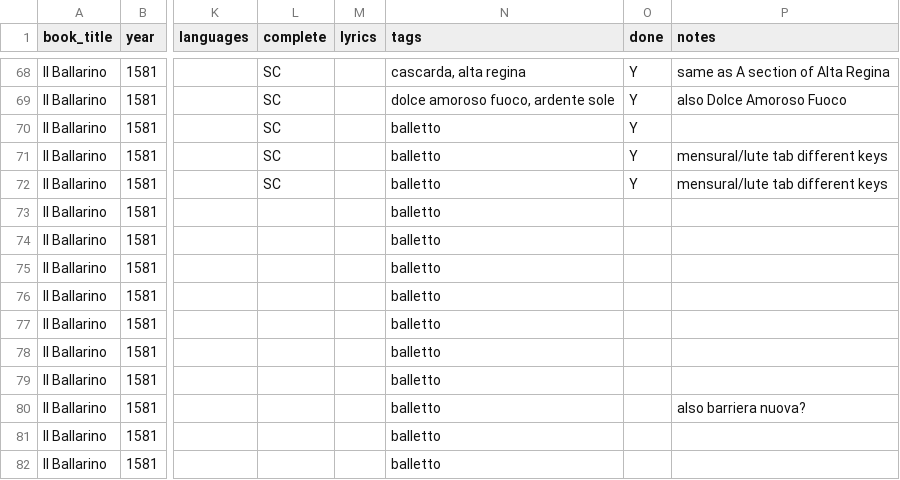
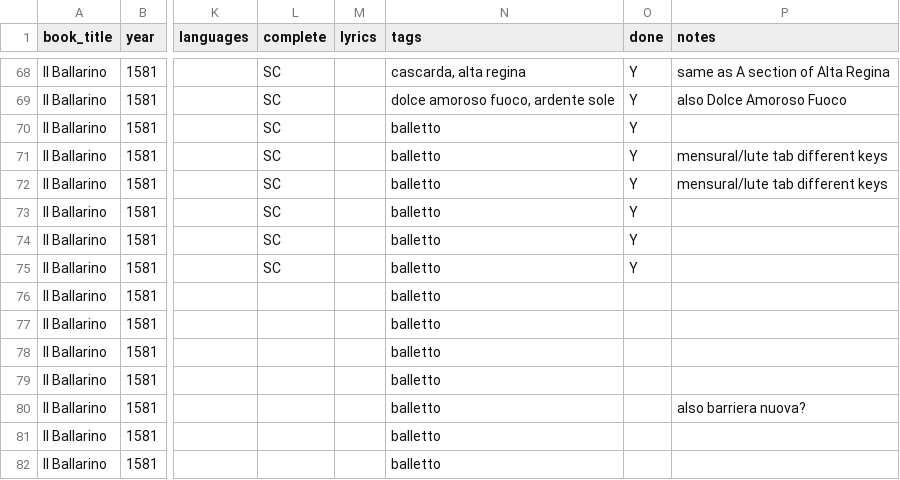
Before and after one commit to ernieejo/emmabadowski.github.io, a CSV file: _data/songs.csv, drawn as a sheet; only a part is shown, gaps mark what is left out; the diff names each change by its address in the sheet, - before the commit and + after, or states it on an @@ line.

```diff
--- a/_data/songs.csv
+++ b/_data/songs.csv
-L73:L75 (complete): (empty)
+L73:L75 (complete): SC
-O73:O75 (done): (empty)
+O73:O75 (done): Y
```
Also changed, not shown: 3 other files.
